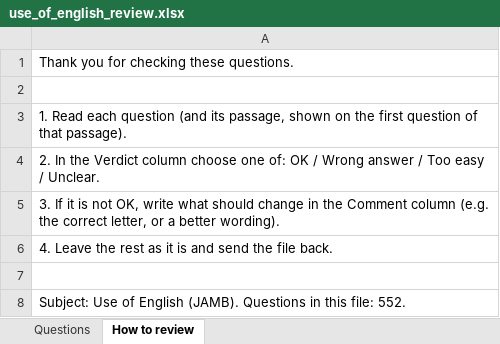
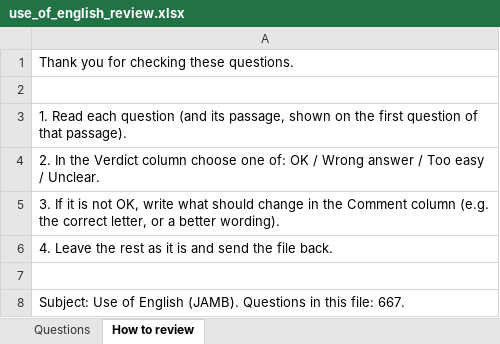
Before and after one commit to Aduagba90/cbt_app, an Excel workbook: docs/review/use_of_english_review.xlsx, sheet How to review, drawn as a sheet; values as stored, in another font and other column widths than the file's, no borders; the diff names each change by its address in the sheet, - before the commit and + after, or states it on an @@ line.

```diff
--- a/docs/review/use_of_english_review.xlsx (sheet How to review)
+++ b/docs/review/use_of_english_review.xlsx (sheet How to review)
-A8: …this file: 552.
+A8: …this file: 667.
```
Also changed, not shown: sheet Questions, 7 other files.
